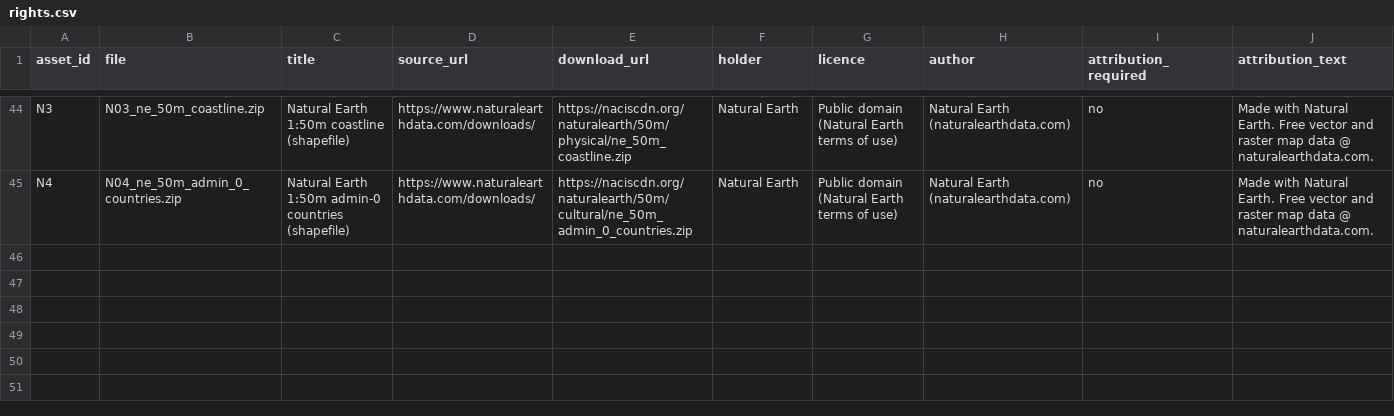
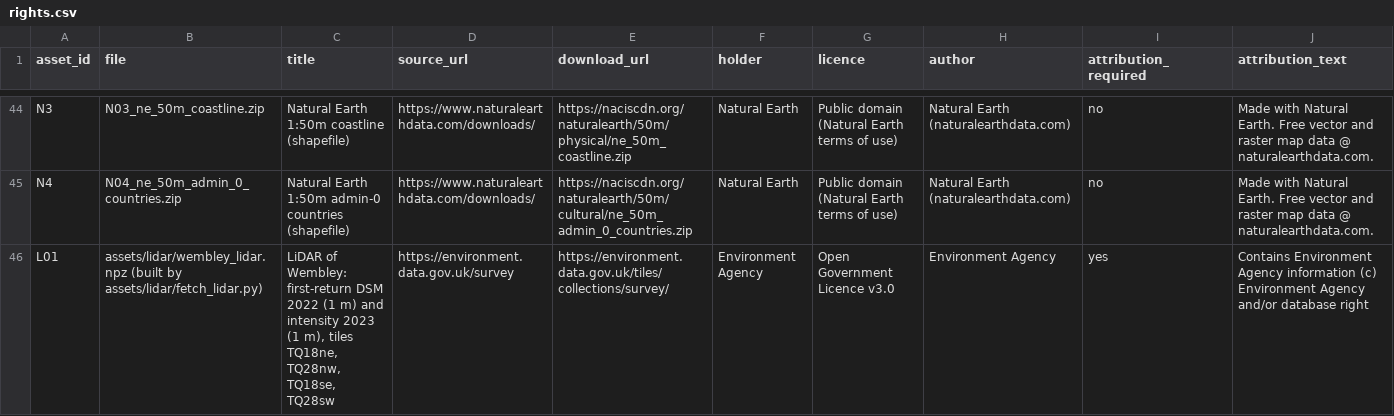
Before and after one commit to Crimsonade-Lovicide/Crimsonade-Lovicide, a CSV file: unbuilt/pilot-a-watkin/assets/rights.csv, drawn as a sheet; only a part is shown, gaps mark what is left out; rows hold the shown columns only; the diff names each change by its address in the sheet, - before the commit and + after, or states it on an @@ line.

```diff
--- a/unbuilt/pilot-a-watkin/assets/rights.csv
+++ b/unbuilt/pilot-a-watkin/assets/rights.csv
+row 46: L01 | assets/lidar/wembley_lidar.npz (built by assets/lidar/fetch_lidar.py) | LiDAR of Wembley: first-return DSM 2022 (1 m) and intensity 2023 (1 m), tiles TQ18ne, TQ28nw, TQ18se, TQ28sw | https://environment.data.gov.uk/survey | https://environment.data.gov.uk/tiles/collections/survey/ | Environment Agency | Open Government Licence v3.0 | Environment Agency | yes | Contains Environment Agency information (c) Environment Agency and/or database right
```
Also changed, not shown: 6 other files.
